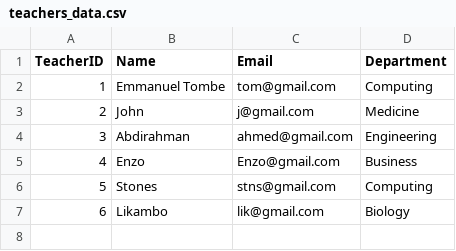
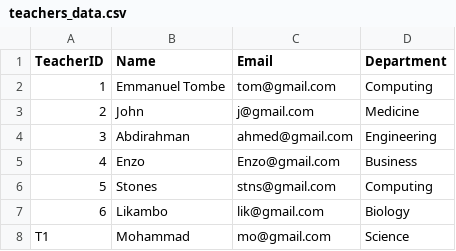
Before and after one commit to SubekoPio/Assignment3, a CSV file: Data_Storage(CSV)/teachers_data.csv, drawn as a sheet; the diff names each change by its address in the sheet, - before the commit and + after, or states it on an @@ line.

```diff
--- a/Data_Storage(CSV)/teachers_data.csv
+++ b/Data_Storage(CSV)/teachers_data.csv
+row 8: T1 | Mohammad | mo@gmail.com | Science
```
Also changed, not shown: Data_Storage(CSV)/courses_data.csv, Data_Storage(CSV)/courses_summary_report.csv, 15 other files.
